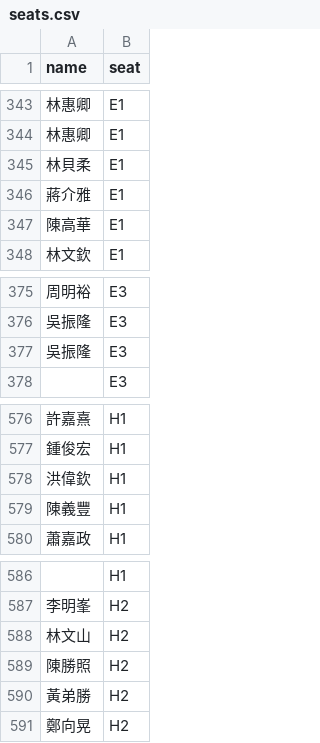
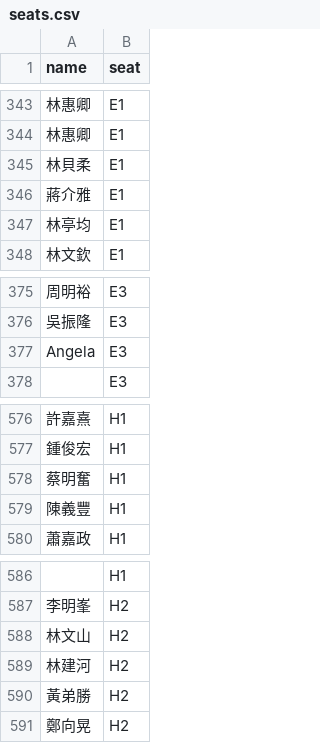
Before and after one commit to i71924/fenglinlove, a CSV file: seats.csv, drawn as a sheet; only a part is shown, gaps mark what is left out; the diff covers the shown part only; the diff names each change by its address in the sheet, - before the commit and + after, or states it on an @@ line.

```diff
--- a/seats.csv
+++ b/seats.csv
-A347 (name): 陳高華
+A347 (name): 林亭均
-A377 (name): 吳振隆
+A377 (name): Angela
-A578 (name): 洪偉欽
+A578 (name): 蔡明奮
-A589 (name): 陳勝照
+A589 (name): 林建河
```
Also changed, not shown: 4 added rows, 4 removed rows and 10 edited cells elsewhere in this file.
